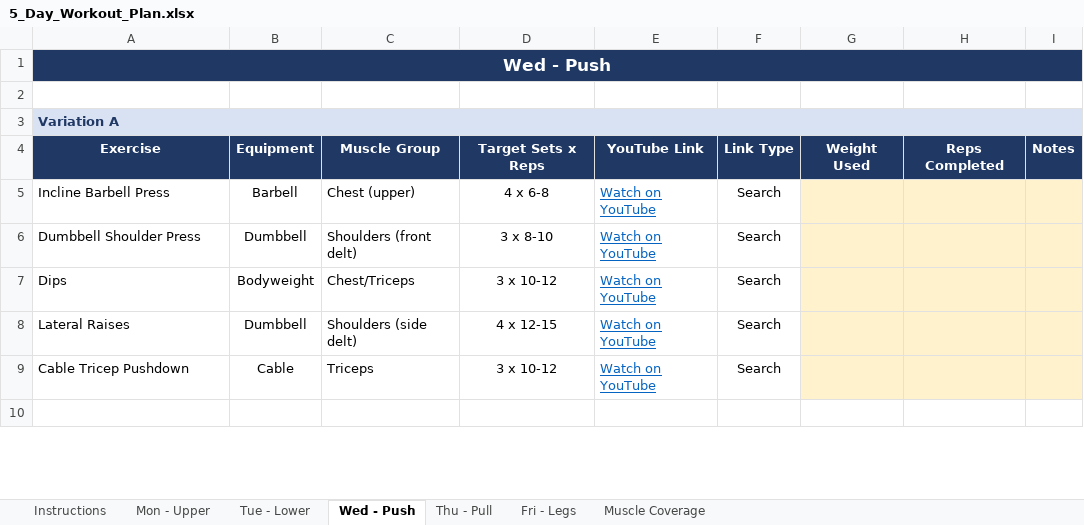
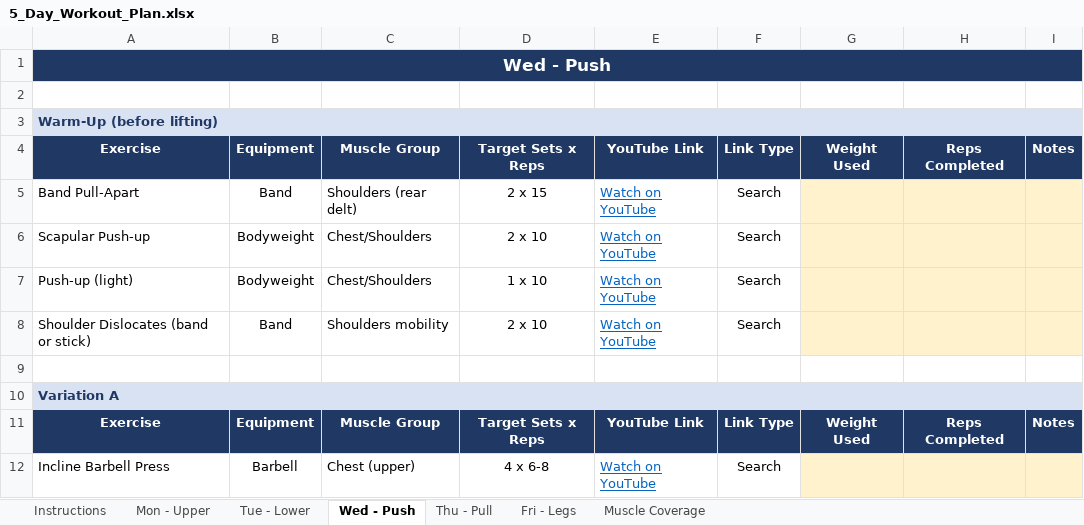
Before and after one commit to sharathreddyt/workout, an Excel workbook: 5_Day_Workout_Plan.xlsx, sheet Wed - Push, drawn as a sheet; only a part is shown; the shorter side is filled out with more unchanged rows; values as stored, in another font and other column widths than the file's, no borders; the diff names each change by its address in the sheet, - before the commit and + after, or states it on an @@ line.

Commit message:
Update tracker with warm-ups, JEFIT-aligned names, and video links

```diff
--- a/5_Day_Workout_Plan.xlsx (sheet Wed - Push)
+++ b/5_Day_Workout_Plan.xlsx (sheet Wed - Push)
+row 3: Warm-Up (before lifting)
+row 4: Exercise | Equipment | Muscle Group | Target Sets x Reps | YouTube Link | Link Type | Weight Used | Reps Completed | Notes
+row 5: Band Pull-Apart | Band | Shoulders (rear delt) | 2 x 15 | Watch on YouTube | Search
+row 6: Scapular Push-up | Bodyweight | Chest/Shoulders | 2 x 10 | Watch on YouTube | Search
+row 7: Push-up (light) | Bodyweight | Chest/Shoulders | 1 x 10 | Watch on YouTube | Search
+row 8: Shoulder Dislocates (band or stick) | Band | Shoulders mobility | 2 x 10 | Watch on YouTube | Search
+row 9: (empty)
```
Also changed, not shown: sheet Fri - Legs, sheet Thu - Pull, sheet Mon - Upper, sheet Tue - Lower, sheet Instructions, 1 other file.
